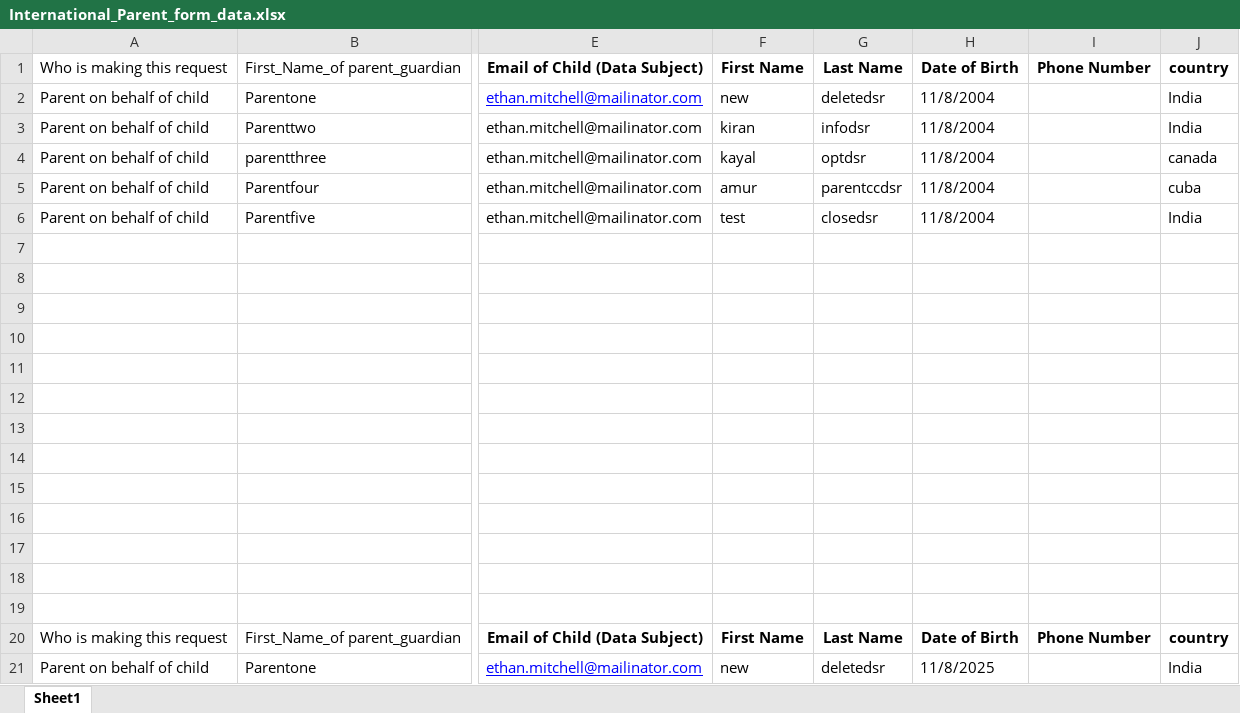
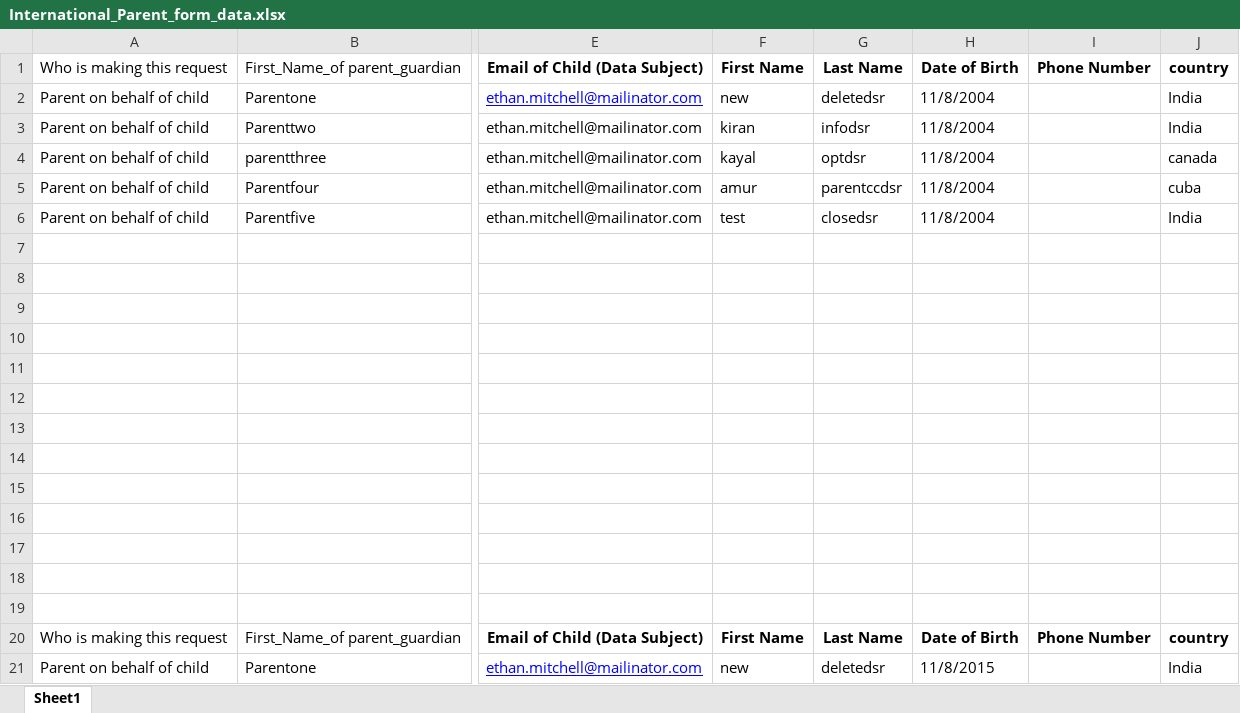
Before and after one commit to rohinigunalan/MyRepo, an Excel workbook: Newfolder/dsr/data/International_Parent_form_data.xlsx, sheet Sheet1, drawn as a sheet; only a part is shown, gaps mark what is left out; values as stored, in another font and other column widths than the file's, no borders; the diff names each change by its address in the sheet, - before the commit and + after, or states it on an @@ line.

```diff
--- a/Newfolder/dsr/data/International_Parent_form_data.xlsx (sheet Sheet1)
+++ b/Newfolder/dsr/data/International_Parent_form_data.xlsx (sheet Sheet1)
-H21: 11/8/2025
+H21: 11/8/2015
```
Also changed, not shown: 6 other files.
